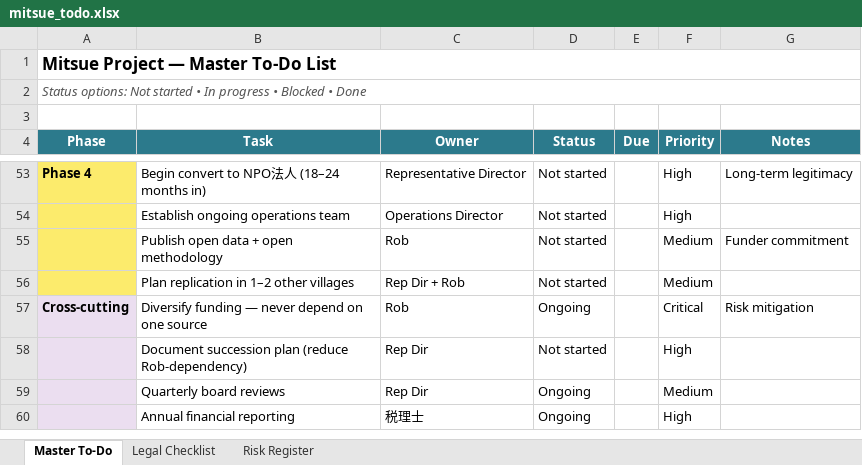
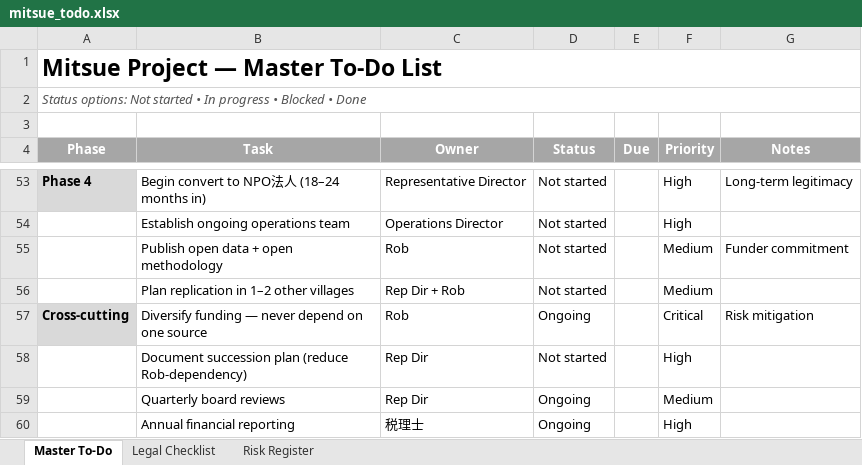
Before and after one commit to robouden/mitsue-ai-data-center, an Excel workbook: mitsue_todo.xlsx, sheet Master To-Do, drawn as a sheet; only a part is shown, gaps mark what is left out; values as stored, in another font and other column widths than the file's, no borders; charts and pictures and conditional formats not drawn; the diff covers the shown part only; the diff names each change by its address in the sheet, - before the commit and + after, or states it on an @@ line.

```diff
--- a/mitsue_todo.xlsx (sheet Master To-Do)
+++ b/mitsue_todo.xlsx (sheet Master To-Do)
@@ A1 text size: larger @@
-A4:G4 fill: #2C7A8C
+A4:G4 fill: #A6A6A6
-A53 fill: #FCEB6C
+A53 fill: #D9D9D9
-A54:A56 fill: #FCEB6C
+A54:A56 fill: none
-A58:A60 fill: #EBDEF0
+A58:A60 fill: none
```
Also changed, not shown: cell formats elsewhere in this sheet, sheet Risk Register, sheet Legal Checklist, charts or pictures, 3 other files.
